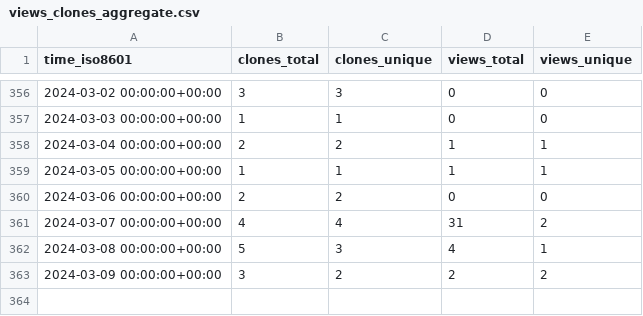
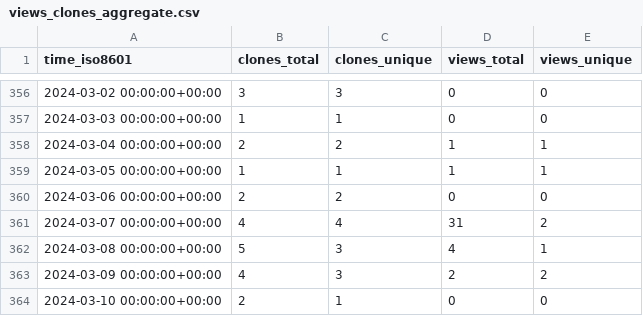
Before and after one commit to acqxi/FlirWithFaceDet, a CSV file: acqxi/FlirWithFaceDet/ghrs-data/views_clones_aggregate.csv, drawn as a sheet; only a part is shown, gaps mark what is left out.

```diff
--- a/acqxi/FlirWithFaceDet/ghrs-data/views_clones_aggregate.csv
+++ b/acqxi/FlirWithFaceDet/ghrs-data/views_clones_aggregate.csv
@@ -362,2 +362,3 @@ time_iso8601,clones_total,clones_unique,views_total,views_unique
 2024-03-08 00:00:00+00:00,5,3,4,1
-2024-03-09 00:00:00+00:00,3,2,2,2
+2024-03-09 00:00:00+00:00,4,3,2,2
+2024-03-10 00:00:00+00:00,2,1,0,0
```
Also changed, not shown: 1 other file.
